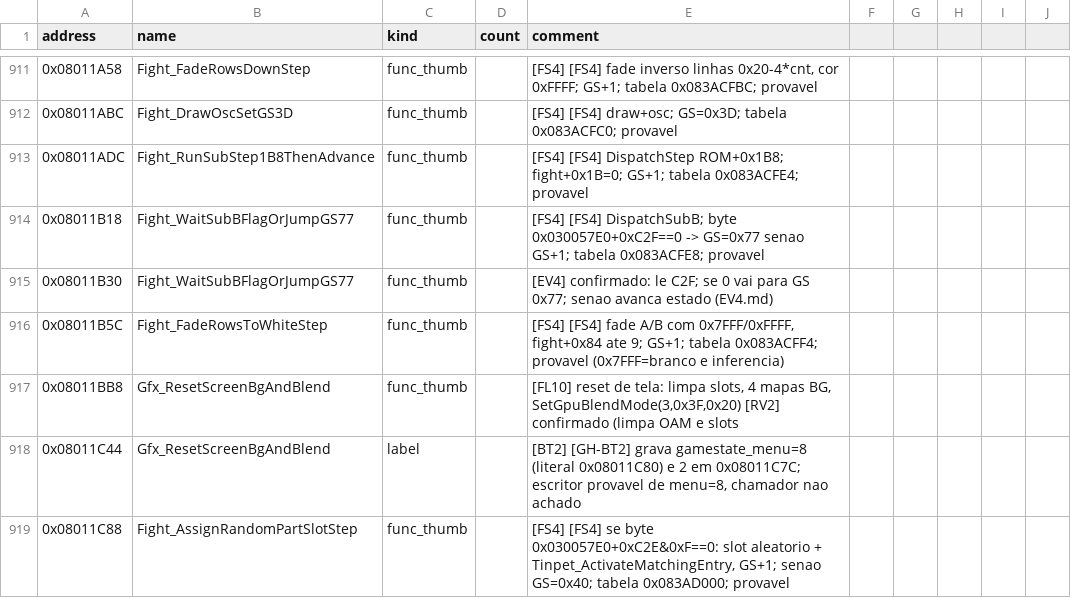
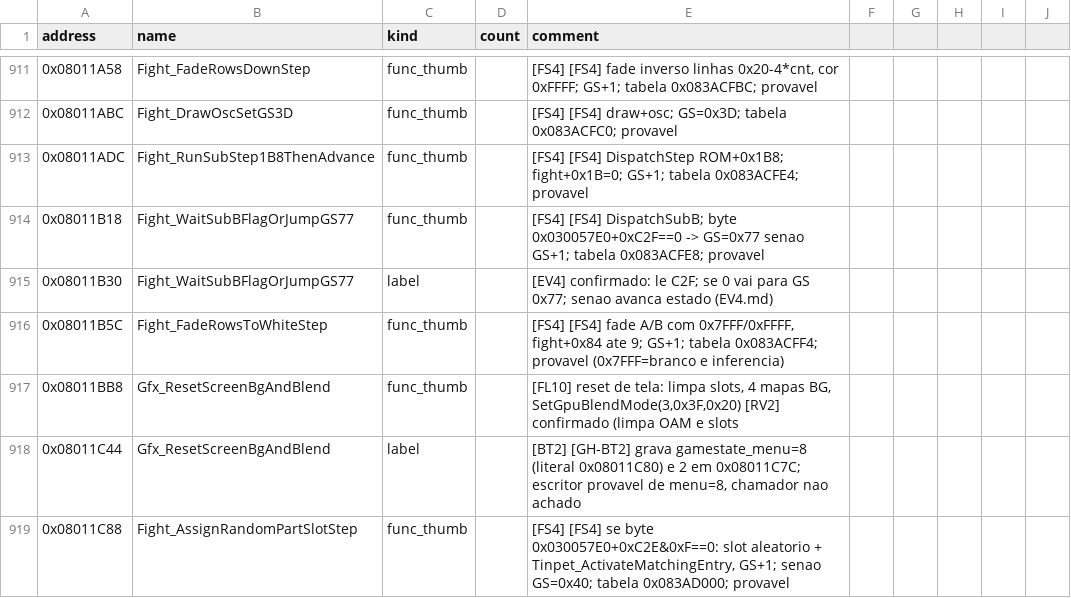
Before and after one commit to jvsdm/Medabots-Romhacking-Toolkit, a CSV file: re/symbols/mtbe.csv, drawn as a sheet; only a part is shown, gaps mark what is left out; the diff covers the shown part only.

```diff
--- a/re/symbols/mtbe.csv
+++ b/re/symbols/mtbe.csv
@@ -914,3 +914,3 @@ address,name,kind,count,comment
 0x08011B18,Fight_WaitSubBFlagOrJumpGS77,func_thumb,,[FS4] [FS4] DispatchSubB; byte 0x030057E0+0xC2F==0 -> GS=0x77 senao GS+1; tabela 0x083ACFE8; provavel
-0x08011B30,Fight_WaitSubBFlagOrJumpGS77,func_thumb,,[EV4] confirmado: le C2F; se 0 vai para GS 0x77; senao avanca estado (EV4.md)
+0x08011B30,Fight_WaitSubBFlagOrJumpGS77,label,,[EV4] confirmado: le C2F; se 0 vai para GS 0x77; senao avanca estado (EV4.md)
 0x08011B5C,Fight_FadeRowsToWhiteStep,func_thumb,,"[FS4] [FS4] fade A/B com 0x7FFF/0xFFFF, fight+0x84 ate 9; GS+1; tabela 0x083ACFF4; provavel (0x7FFF=branco e inferencia)"
```
Also changed, not shown: 15 edited cells elsewhere in this file, re/ghidra/medabots_sync.tsv, 1 other file.
